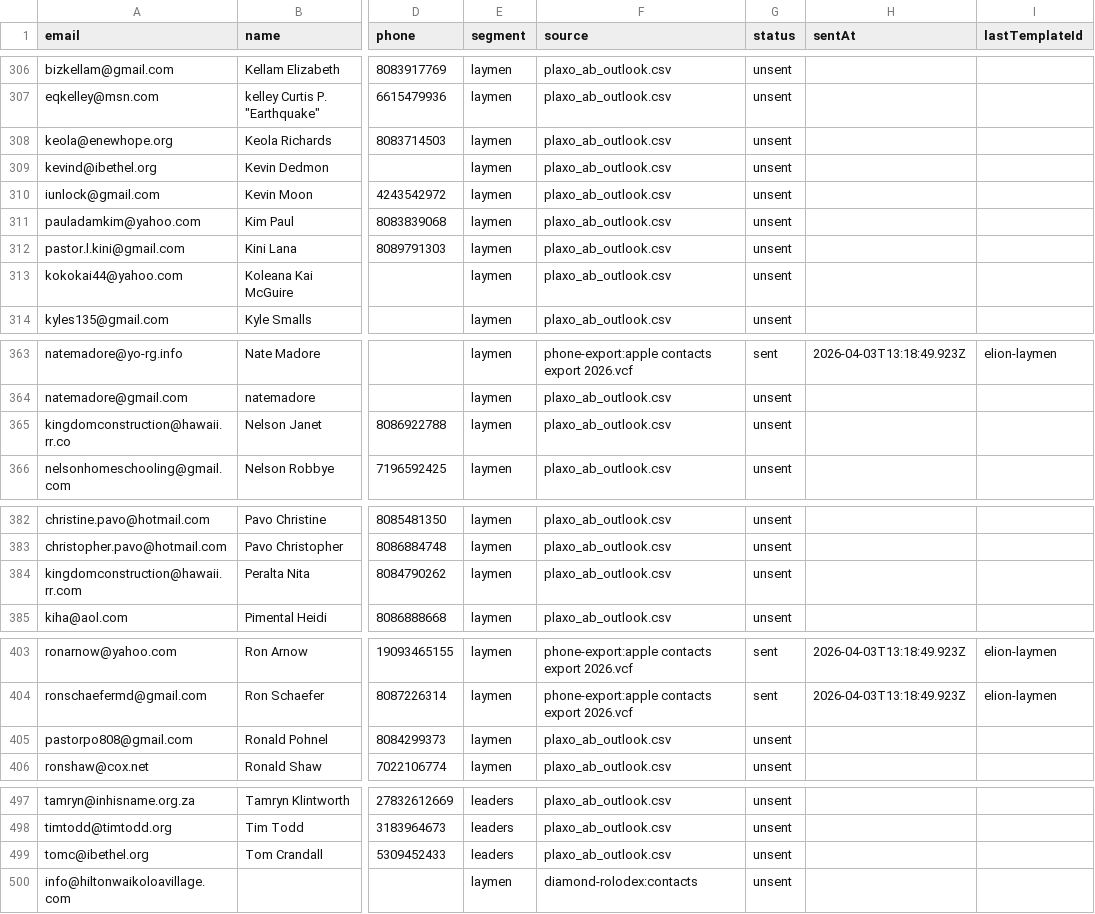
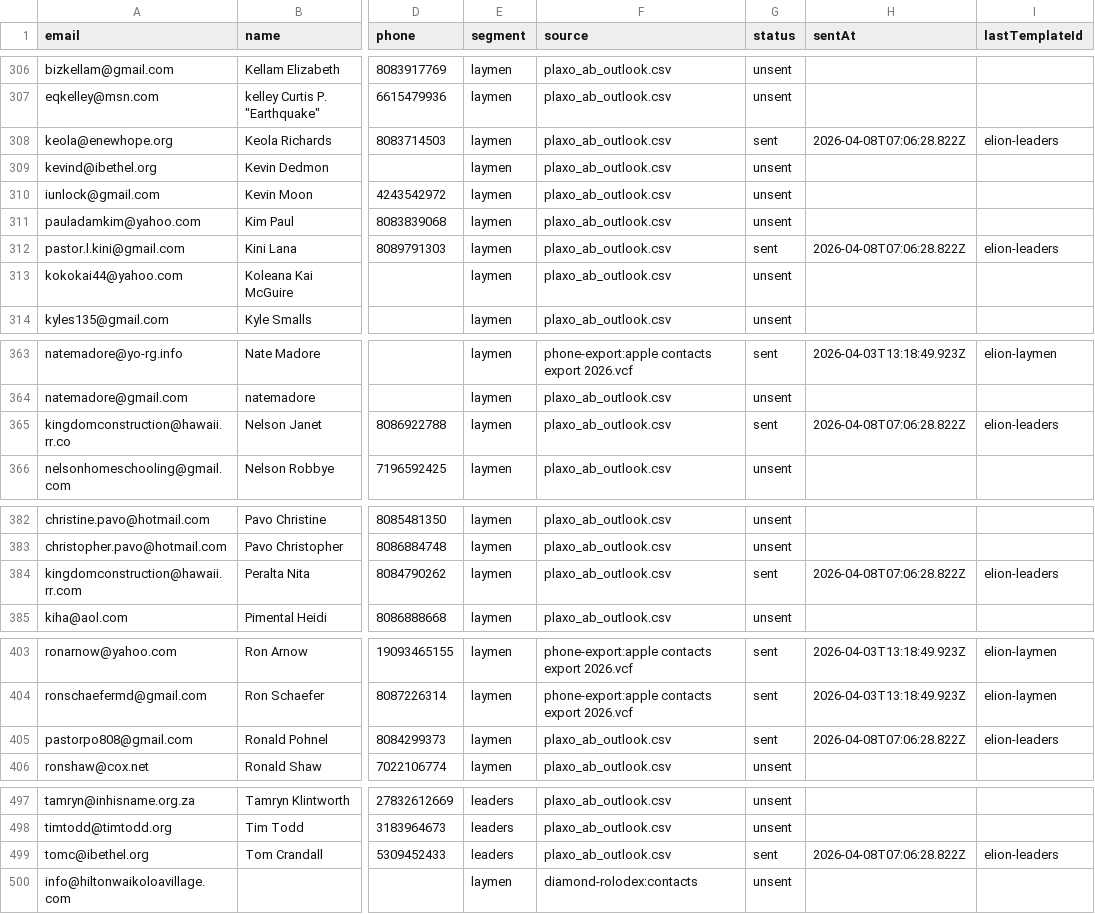
Before and after one commit to elionreigns/smoothsales-app, a CSV file: contacts/leads/elion-master-contacts.csv, drawn as a sheet; only a part is shown, gaps mark what is left out; the diff names each change by its address in the sheet, - before the commit and + after, or states it on an @@ line.

```diff
--- a/contacts/leads/elion-master-contacts.csv
+++ b/contacts/leads/elion-master-contacts.csv
-G308 (status): unsent
+G308 (status): sent
-H308 (sentAt): (empty)
+H308 (sentAt): 2026-04-08T07:06:28.822Z
-I308 (lastTemplateId): (empty)
+I308 (lastTemplateId): elion-leaders
-G312 (status): unsent
+G312 (status): sent
-H312 (sentAt): (empty)
+H312 (sentAt): 2026-04-08T07:06:28.822Z
-I312 (lastTemplateId): (empty)
+I312 (lastTemplateId): elion-leaders
-G365 (status): unsent
+G365 (status): sent
-H365 (sentAt): (empty)
+H365 (sentAt): 2026-04-08T07:06:28.822Z
-I365 (lastTemplateId): (empty)
+I365 (lastTemplateId): elion-leaders
-G384 (status): unsent
+G384 (status): sent
-H384 (sentAt): (empty)
+H384 (sentAt): 2026-04-08T07:06:28.822Z
-I384 (lastTemplateId): (empty)
+I384 (lastTemplateId): elion-leaders
-G405 (status): unsent
+G405 (status): sent
-H405 (sentAt): (empty)
+H405 (sentAt): 2026-04-08T07:06:28.822Z
-I405 (lastTemplateId): (empty)
+I405 (lastTemplateId): elion-leaders
-G499 (status): unsent
+G499 (status): sent
-H499 (sentAt): (empty)
+H499 (sentAt): 2026-04-08T07:06:28.822Z
-I499 (lastTemplateId): (empty)
+I499 (lastTemplateId): elion-leaders
```
Also changed, not shown: 2 other files.
